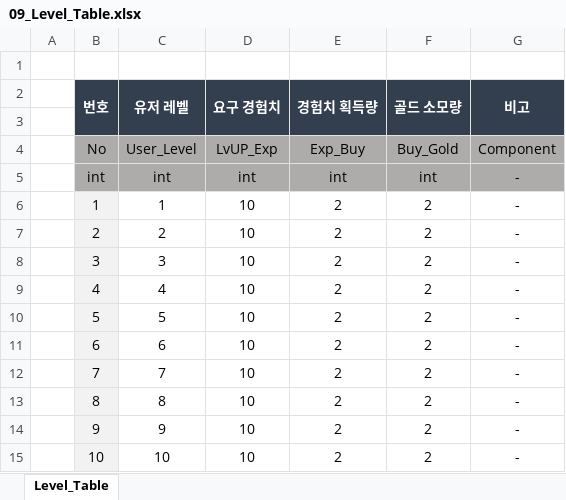
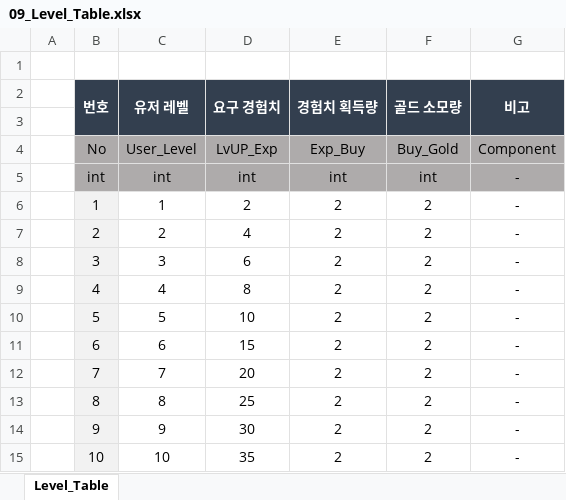
Before and after one commit to kimmk1533/DefensiveDungeon, an Excel workbook: Documents/Table_List/09_Level_Table.xlsx, sheet Level_Table, drawn as a sheet; values as stored, in another font and other column widths than the file's, no borders; the diff names each change by its address in the sheet, - before the commit and + after, or states it on an @@ line.

Commit message:
레벨 경험치 수정
레벨 경험치 밸런스 수정

```diff
--- a/Documents/Table_List/09_Level_Table.xlsx (sheet Level_Table)
+++ b/Documents/Table_List/09_Level_Table.xlsx (sheet Level_Table)
-D6 (요구 경험치): 10
+D6 (요구 경험치): 2
-D7 (요구 경험치): 10
+D7 (요구 경험치): 4
-D8 (요구 경험치): 10
+D8 (요구 경험치): 6
-D9 (요구 경험치): 10
+D9 (요구 경험치): 8
-D11 (요구 경험치): 10
+D11 (요구 경험치): 15
-D12 (요구 경험치): 10
+D12 (요구 경험치): 20
-D13 (요구 경험치): 10
+D13 (요구 경험치): 25
-D14 (요구 경험치): 10
+D14 (요구 경험치): 30
-D15 (요구 경험치): 10
+D15 (요구 경험치): 35
```
